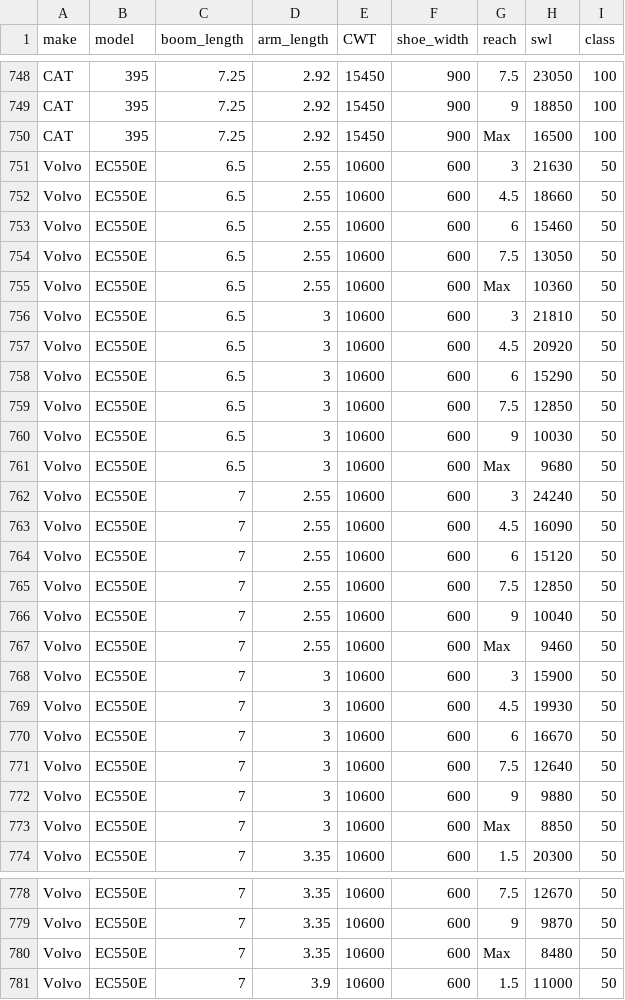
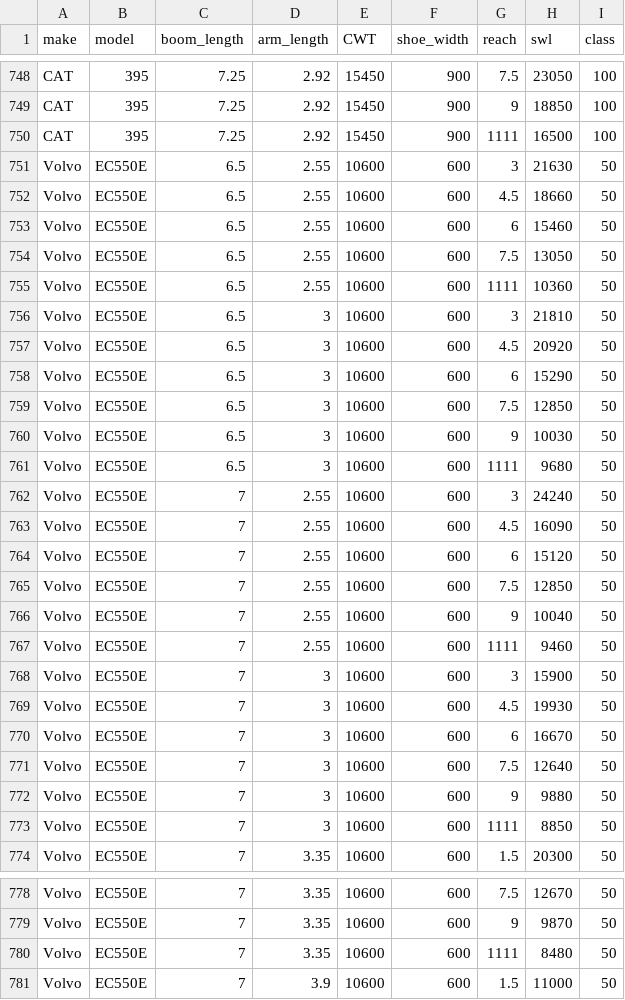
Before and after one commit to HaydenOntrac/Ez6060, a CSV file: excavator_swl.csv, drawn as a sheet; only a part is shown, gaps mark what is left out; the diff covers the shown part only.

Commit message:
Add files via upload

```diff
--- a/excavator_swl.csv
+++ b/excavator_swl.csv
@@ -749,3 +749,3 @@ CAT,395,7.25,2.92,15450,900,7.5,23050,100
 CAT,395,7.25,2.92,15450,900,9,18850,100
-CAT,395,7.25,2.92,15450,900,Max,16500,100
+CAT,395,7.25,2.92,15450,900,1111,16500,100
 Volvo,EC550E,6.5,2.55,10600,600,3,21630,50
@@ -754,3 +754,3 @@ Volvo,EC550E,6.5,2.55,10600,600,6,15460,50
 Volvo,EC550E,6.5,2.55,10600,600,7.5,13050,50
-Volvo,EC550E,6.5,2.55,10600,600,Max,10360,50
+Volvo,EC550E,6.5,2.55,10600,600,1111,10360,50
 Volvo,EC550E,6.5,3,10600,600,3,21810,50
@@ -760,3 +760,3 @@ Volvo,EC550E,6.5,3,10600,600,7.5,12850,50
 Volvo,EC550E,6.5,3,10600,600,9,10030,50
-Volvo,EC550E,6.5,3,10600,600,Max,9680,50
+Volvo,EC550E,6.5,3,10600,600,1111,9680,50
 Volvo,EC550E,7,2.55,10600,600,3,24240,50
@@ -766,3 +766,3 @@ Volvo,EC550E,7,2.55,10600,600,7.5,12850,50
 Volvo,EC550E,7,2.55,10600,600,9,10040,50
-Volvo,EC550E,7,2.55,10600,600,Max,9460,50
+Volvo,EC550E,7,2.55,10600,600,1111,9460,50
 Volvo,EC550E,7,3,10600,600,3,15900,50
@@ -772,3 +772,3 @@ Volvo,EC550E,7,3,10600,600,7.5,12640,50
 Volvo,EC550E,7,3,10600,600,9,9880,50
-Volvo,EC550E,7,3,10600,600,Max,8850,50
+Volvo,EC550E,7,3,10600,600,1111,8850,50
 Volvo,EC550E,7,3.35,10600,600,1.5,20300,50
@@ -779,3 +779,3 @@ Volvo,EC550E,7,3.35,10600,600,7.5,12670,50
 Volvo,EC550E,7,3.35,10600,600,9,9870,50
-Volvo,EC550E,7,3.35,10600,600,Max,8480,50
+Volvo,EC550E,7,3.35,10600,600,1111,8480,50
 Volvo,EC550E,7,3.9,10600,600,1.5,11000,50
```
Also changed, not shown: 1 edited cell elsewhere in this file.
